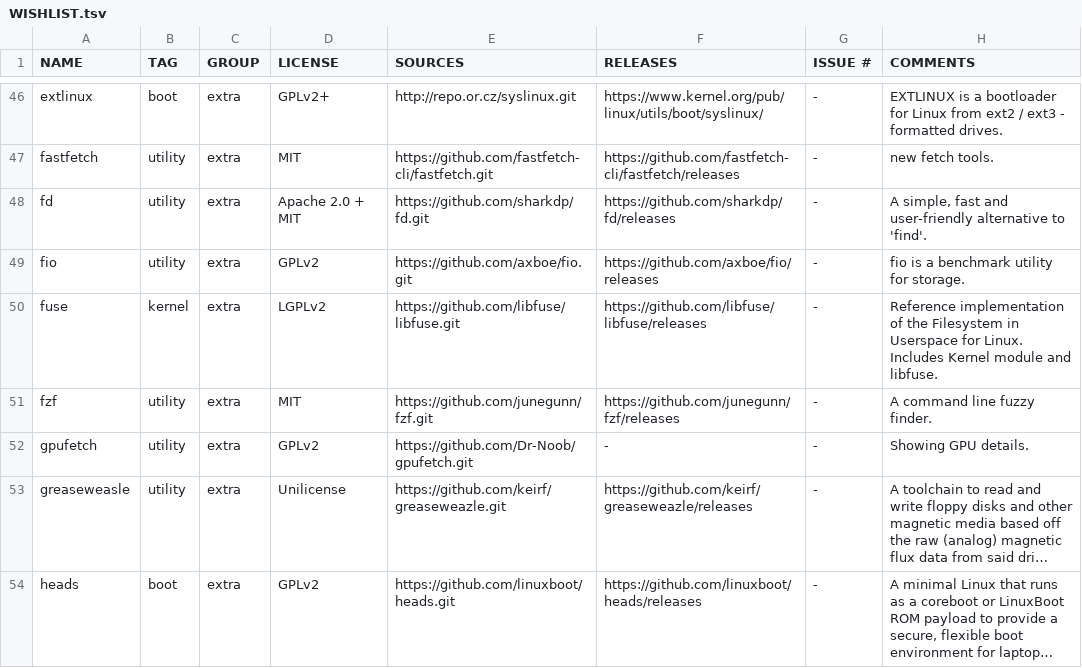
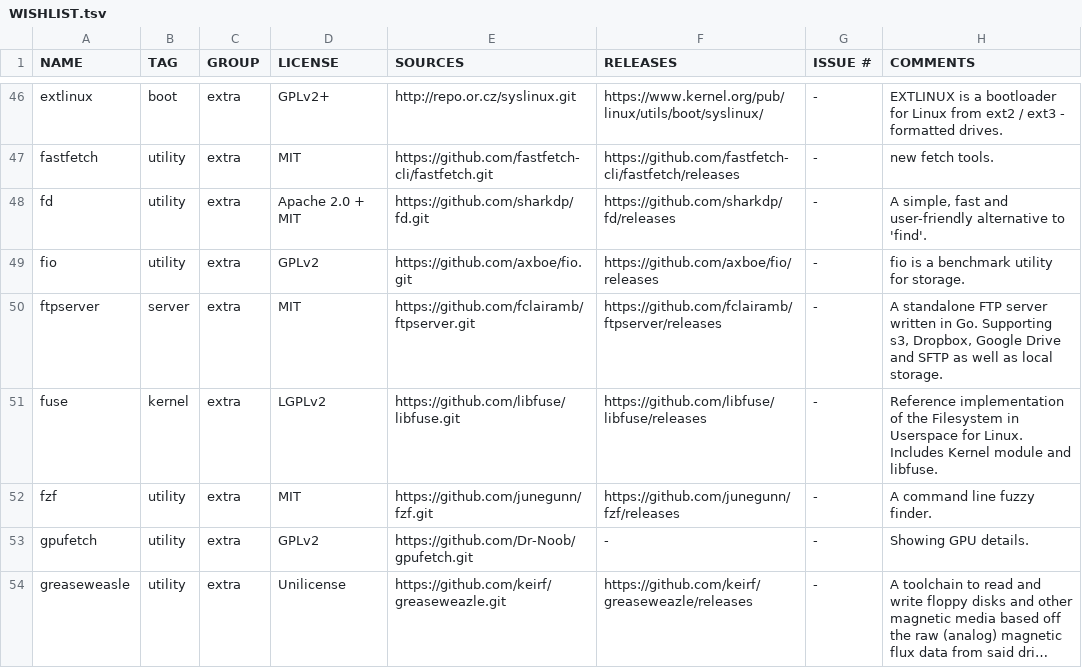
Before and after one commit to OS-1337/pkgs, a TSV file: docs/WISHLIST.tsv, drawn as a sheet; only a part is shown, gaps mark what is left out; the shorter side is filled out with more unchanged rows; long unchanged cells end in …; the diff names each change by its address in the sheet, - before the commit and + after, or states it on an @@ line.

Commit message:
Adding [ftpserver](https://github.com/fclairamb/ftpserver) to WISHLIST.tsv

```diff
--- a/docs/WISHLIST.tsv
+++ b/docs/WISHLIST.tsv
+row 50: ftpserver | server | extra | MIT | https://github.com/fclairamb/ftpserver.git | https://github.com/fclairamb/ftpserver/releases | - | A standalone FTP server written in Go. Supporting s3, Dropbox, Google Drive and SFTP as well as local storage.
```
